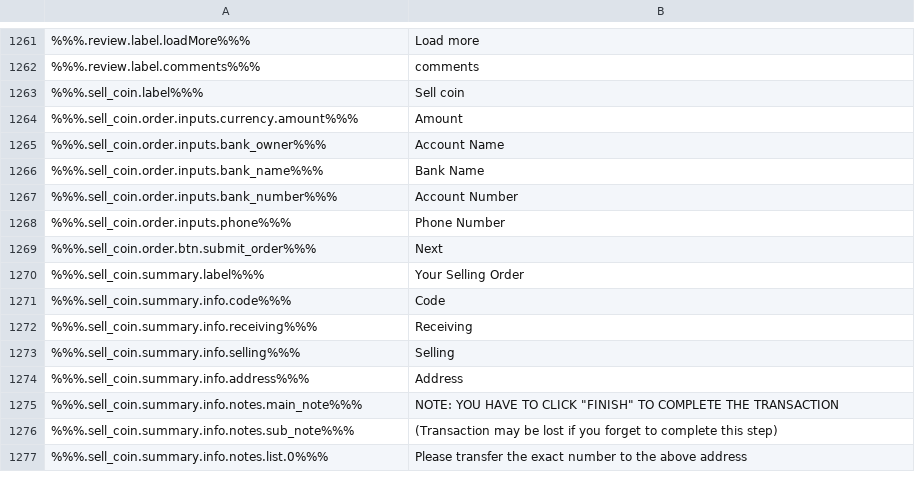
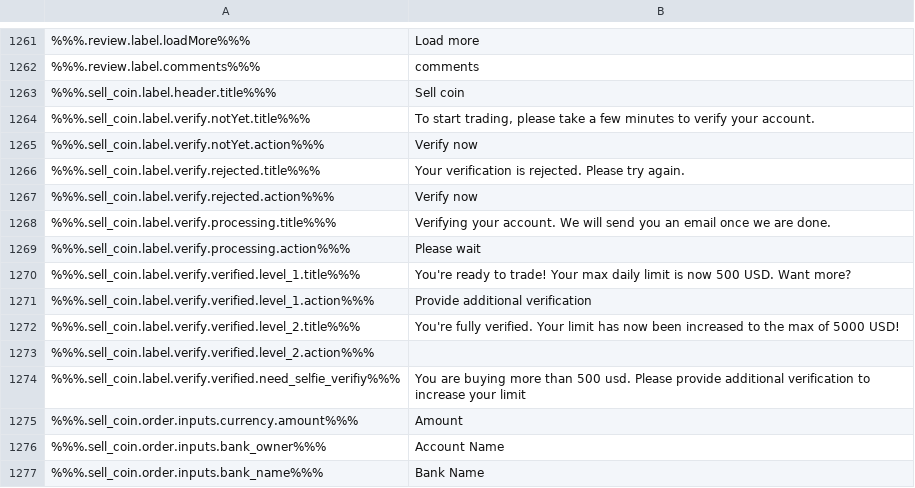
Before and after one commit to ninjadotorg/handshake-i18n, a CSV file: store/en.csv, drawn as a sheet; only a part is shown, gaps mark what is left out; the shorter side is filled out with more unchanged rows; the diff names each change by its address in the sheet, - before the commit and + after, or states it on an @@ line.

```diff
--- a/store/en.csv
+++ b/store/en.csv
-A1263: %%%.sell_coin.label%%%
+A1263: %%%.sell_coin.label.header.title%%%
+row 1264: %%%.sell_coin.label.verify.notYet.title%%% | To start trading, please take a few minutes to verify your account.
+row 1265: %%%.sell_coin.label.verify.notYet.action%%% | Verify now
+row 1266: %%%.sell_coin.label.verify.rejected.title%%% | Your verification is rejected. Please try again.
+row 1267: %%%.sell_coin.label.verify.rejected.action%%% | Verify now
+row 1268: %%%.sell_coin.label.verify.processing.title%%% | Verifying your account. We will send you an email once we are done.
+row 1269: %%%.sell_coin.label.verify.processing.action%%% | Please wait
+row 1270: %%%.sell_coin.label.verify.verified.level_1.title%%% | You're ready to trade! Your max daily limit is now 500 USD. Want more?
+row 1271: %%%.sell_coin.label.verify.verified.level_1.action%%% | Provide additional verification
+row 1272: %%%.sell_coin.label.verify.verified.level_2.title%%% | You're fully verified. Your limit has now been increased to the max of 5000 USD!
+row 1273: %%%.sell_coin.label.verify.verified.level_2.action%%%
+row 1274: %%%.sell_coin.label.verify.verified.need_selfie_verifiy%%% | You are buying more than 500 usd. Please provide additional verification to increase your limit
```
Also changed, not shown: 2 other files.
